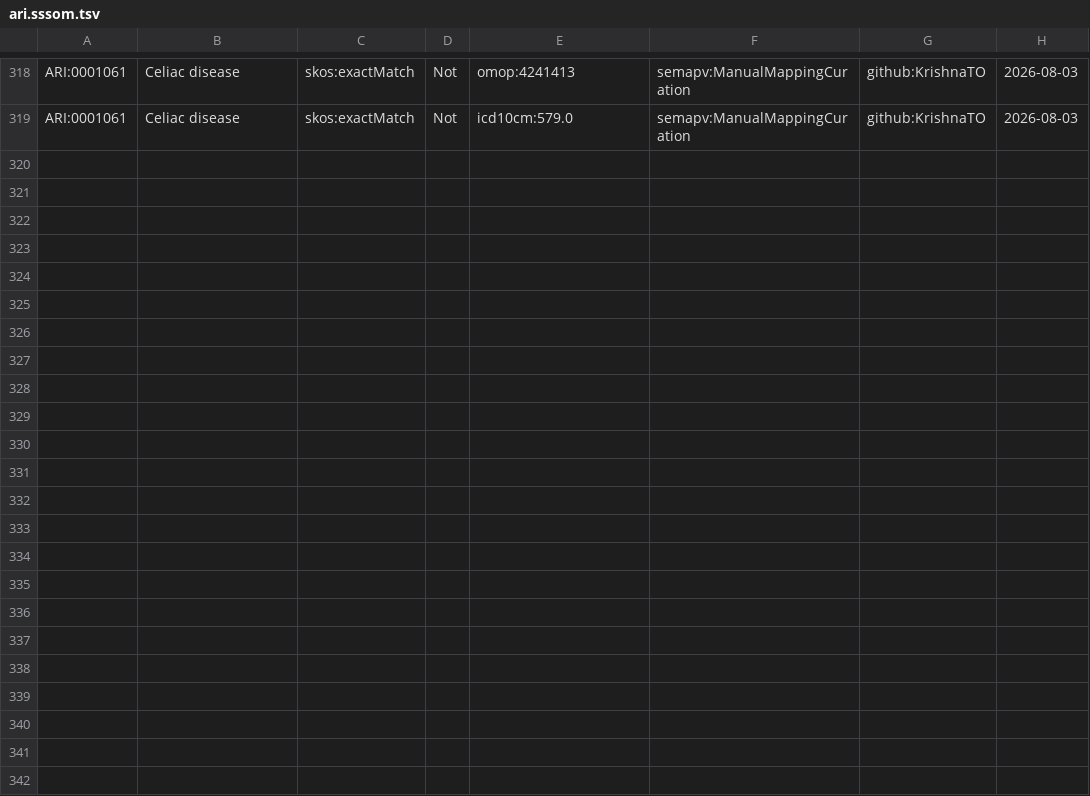
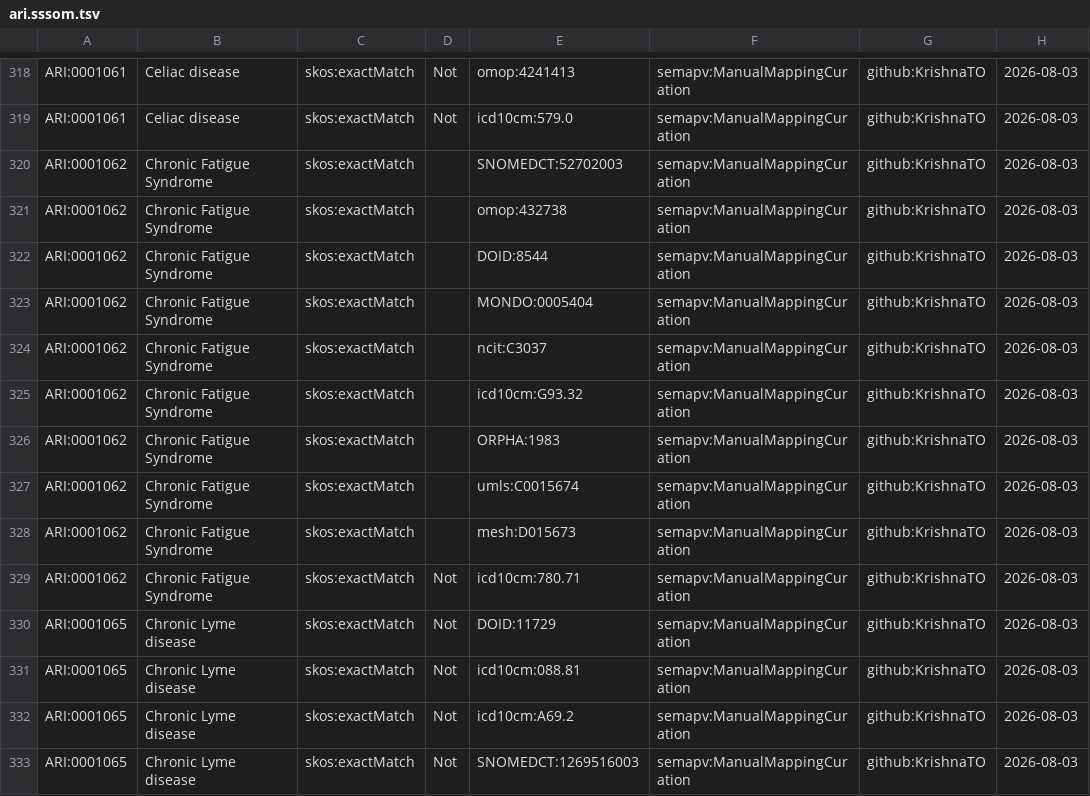
Before and after one commit to KrishnaTO/ARI, a TSV file: mappings/ari.sssom.tsv, drawn as a sheet; only a part is shown, gaps mark what is left out; the diff names each change by its address in the sheet, - before the commit and + after, or states it on an @@ line.

Commit message:
Cross-reference mappings (mappings review)

```diff
--- a/mappings/ari.sssom.tsv
+++ b/mappings/ari.sssom.tsv
+row 320: ARI:0001062 | Chronic Fatigue Syndrome | skos:exactMatch |  | SNOMEDCT:52702003 | semapv:ManualMappingCuration | github:KrishnaTO | 2026-08-03
+row 321: ARI:0001062 | Chronic Fatigue Syndrome | skos:exactMatch |  | omop:432738 | semapv:ManualMappingCuration | github:KrishnaTO | 2026-08-03
+row 322: ARI:0001062 | Chronic Fatigue Syndrome | skos:exactMatch |  | DOID:8544 | semapv:ManualMappingCuration | github:KrishnaTO | 2026-08-03
+row 323: ARI:0001062 | Chronic Fatigue Syndrome | skos:exactMatch |  | MONDO:0005404 | semapv:ManualMappingCuration | github:KrishnaTO | 2026-08-03
+row 324: ARI:0001062 | Chronic Fatigue Syndrome | skos:exactMatch |  | ncit:C3037 | semapv:ManualMappingCuration | github:KrishnaTO | 2026-08-03
+row 325: ARI:0001062 | Chronic Fatigue Syndrome | skos:exactMatch |  | icd10cm:G93.32 | semapv:ManualMappingCuration | github:KrishnaTO | 2026-08-03
+row 326: ARI:0001062 | Chronic Fatigue Syndrome | skos:exactMatch |  | ORPHA:1983 | semapv:ManualMappingCuration | github:KrishnaTO | 2026-08-03
+row 327: ARI:0001062 | Chronic Fatigue Syndrome | skos:exactMatch |  | umls:C0015674 | semapv:ManualMappingCuration | github:KrishnaTO | 2026-08-03
+row 328: ARI:0001062 | Chronic Fatigue Syndrome | skos:exactMatch |  | mesh:D015673 | semapv:ManualMappingCuration | github:KrishnaTO | 2026-08-03
+row 329: ARI:0001062 | Chronic Fatigue Syndrome | skos:exactMatch | Not | icd10cm:780.71 | semapv:ManualMappingCuration | github:KrishnaTO | 2026-08-03
+row 330: ARI:0001065 | Chronic Lyme disease | skos:exactMatch | Not | DOID:11729 | semapv:ManualMappingCuration | github:KrishnaTO | 2026-08-03
+row 331: ARI:0001065 | Chronic Lyme disease | skos:exactMatch | Not | icd10cm:088.81 | semapv:ManualMappingCuration | github:KrishnaTO | 2026-08-03
+row 332: ARI:0001065 | Chronic Lyme disease | skos:exactMatch | Not | icd10cm:A69.2 | semapv:ManualMappingCuration | github:KrishnaTO | 2026-08-03
+row 333: ARI:0001065 | Chronic Lyme disease | skos:exactMatch | Not | SNOMEDCT:1269516003 | semapv:ManualMappingCuration | github:KrishnaTO | 2026-08-03
```
